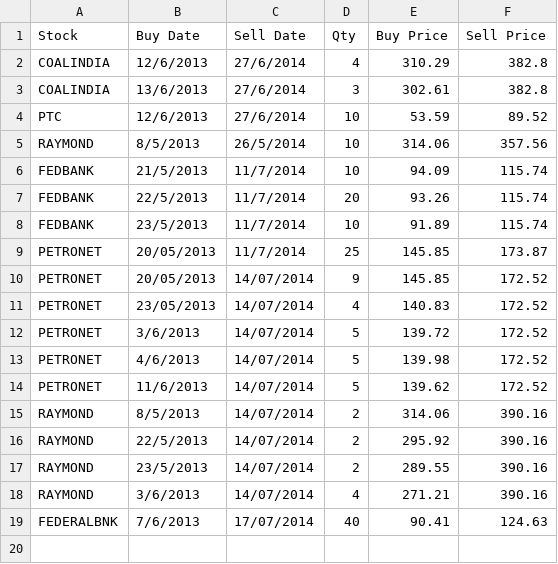
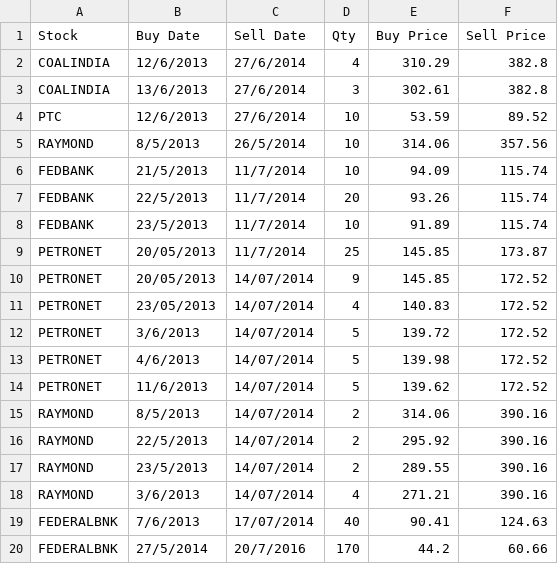
Before and after one commit to sreenathchakkingal/finchakks, a CSV file: war/WEB-INF/data/RealizedPnL.csv, drawn as a sheet; the diff names each change by its address in the sheet, - before the commit and + after, or states it on an @@ line.

```diff
--- a/war/WEB-INF/data/RealizedPnL.csv
+++ b/war/WEB-INF/data/RealizedPnL.csv
+row 20: FEDERALBNK | 27/5/2014 | 20/7/2016 | 170 | 44.2 | 60.66
```
Also changed, not shown: 5 other files.
